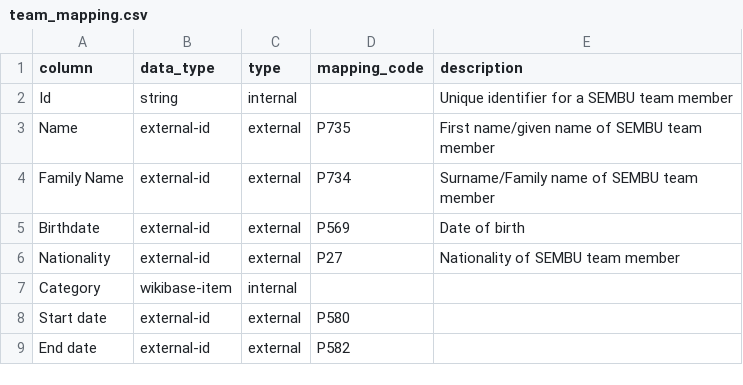
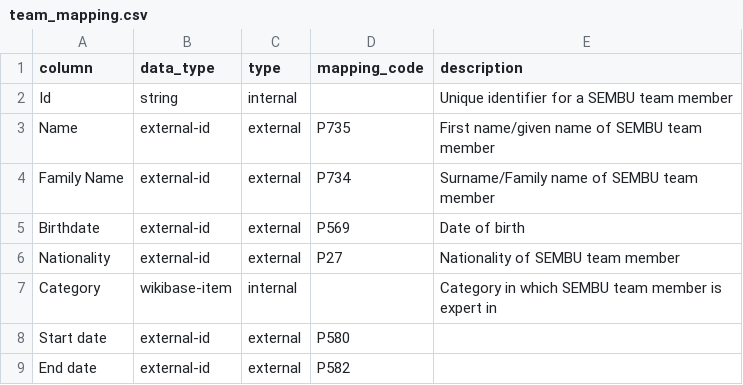
Before and after one commit to mohammadzainabbas/wikibase-nttdata, a CSV file: data/team_mapping.csv, drawn as a sheet.

Commit message:
Minor changes

```diff
--- a/data/team_mapping.csv
+++ b/data/team_mapping.csv
@@ -6,3 +6,3 @@ Birthdate,external-id,external,P569,Date of birth
 Nationality,external-id,external,P27,Nationality of SEMBU team member
-Category,wikibase-item,internal,,
+Category,wikibase-item,internal,,Category in which SEMBU team member is expert in
 Start date,external-id,external,P580
```
